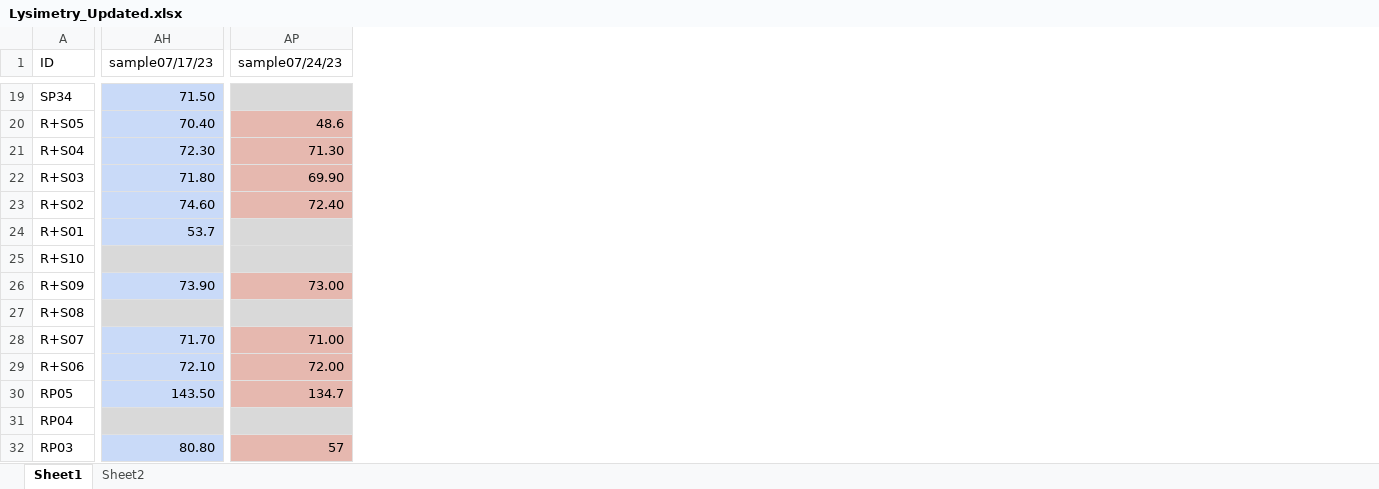
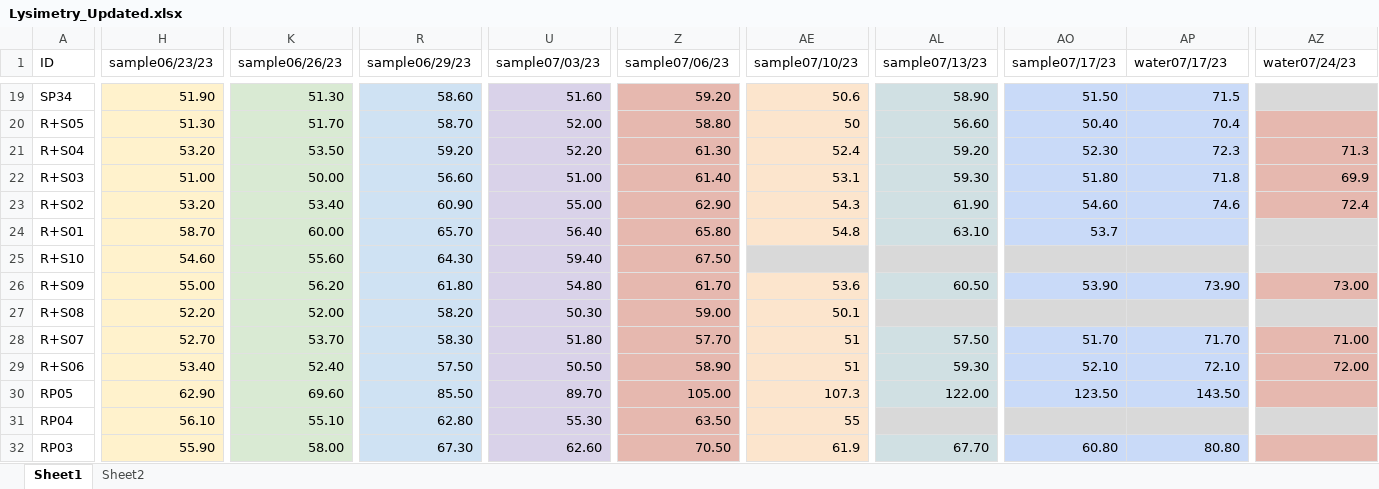
Before and after one commit to dagalarza4/Bogar-Lab, an Excel workbook: Lysimetry_Updated.xlsx, sheet Sheet1, drawn as a sheet; only a part is shown, gaps mark what is left out; values as stored, in another font and other column widths than the file's, no borders; addresses are those after the commit; the diff covers the shown part only; the diff names each change by its address in the sheet, - before the commit and + after, or states it on an @@ line.

```diff
--- a/Lysimetry_Updated.xlsx (sheet Sheet1)
+++ b/Lysimetry_Updated.xlsx (sheet Sheet1)
+column H (sample06/23/23), rows 19-32: 51.90 | 51.30 | 53.20 | 51.00 | 53.20 | 58.70 | 54.60 | 55.00 | 52.20 | 52.70 | 53.40 | 62.90 | 56.10 | 55.90
+column K (sample06/26/23), rows 19-32: 51.30 | 51.70 | 53.50 | 50.00 | 53.40 | 60.00 | 55.60 | 56.20 | 52.00 | 53.70 | 52.40 | 69.60 | 55.10 | 58.00
+column R (sample06/29/23), rows 19-32: 58.60 | 58.70 | 59.20 | 56.60 | 60.90 | 65.70 | 64.30 | 61.80 | 58.20 | 58.30 | 57.50 | 85.50 | 62.80 | 67.30
+column U (sample07/03/23), rows 19-32: 51.60 | 52.00 | 52.20 | 51.00 | 55.00 | 56.40 | 59.40 | 54.80 | 50.30 | 51.80 | 50.50 | 89.70 | 55.30 | 62.60
+column Z (sample07/06/23), rows 19-32: 59.20 | 58.80 | 61.30 | 61.40 | 62.90 | 65.80 | 67.50 | 61.70 | 59.00 | 57.70 | 58.90 | 105.00 | 63.50 | 70.50
+column AE (sample07/10/23), rows 19-32: 50.6 | 50 | 52.4 | 53.1 | 54.3 | 54.8 |  | 53.6 | 50.1 | 51 | 51 | 107.3 | 55 | 61.9
+column AL (sample07/13/23), rows 19-32: 58.90 | 56.60 | 59.20 | 59.30 | 61.90 | 63.10 |  | 60.50 |  | 57.50 | 59.30 | 122.00 |  | 67.70
+column AO (sample07/17/23), rows 19-32: 51.50 | 50.40 | 52.30 | 51.80 | 54.60 | 53.7 |  | 53.90 |  | 51.70 | 52.10 | 123.50 |  | 60.80
-AP1: sample07/17/23
+AP1: water07/17/23
-AZ1: sample07/24/23
+AZ1: water07/24/23
-AP19 (water07/17/23): 71.50
+AP19 (water07/17/23): 71.5
-AP20 (water07/17/23): 70.40
+AP20 (water07/17/23): 70.4
-AZ20 (water07/24/23): 48.6
+AZ20 (water07/24/23): (empty)
-AP21 (water07/17/23): 72.30
+AP21 (water07/17/23): 72.3
-AZ21 (water07/24/23): 71.30
+AZ21 (water07/24/23): 71.3
-AP22 (water07/17/23): 71.80
+AP22 (water07/17/23): 71.8
-AZ22 (water07/24/23): 69.90
+AZ22 (water07/24/23): 69.9
-AP23 (water07/17/23): 74.60
+AP23 (water07/17/23): 74.6
-AZ23 (water07/24/23): 72.40
+AZ23 (water07/24/23): 72.4
-AP24 (water07/17/23): 53.7
+AP24 (water07/17/23): (empty)
-AZ30 (water07/24/23): 134.7
+AZ30 (water07/24/23): (empty)
-AZ32 (water07/24/23): 57
+AZ32 (water07/24/23): (empty)
```
Also changed, not shown: 7 added columns and 61 edited cells elsewhere in this sheet, formulas that keep their value, 2 other files.
